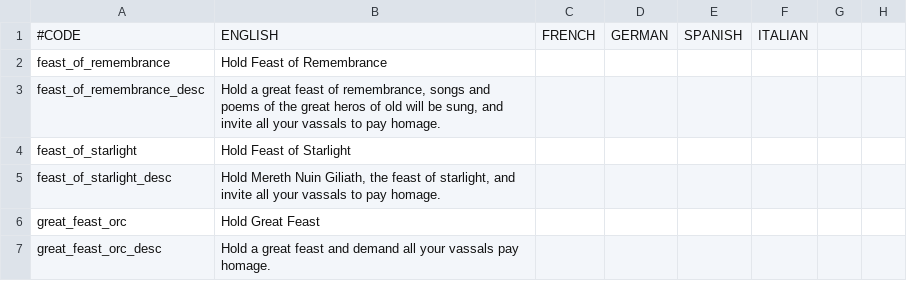
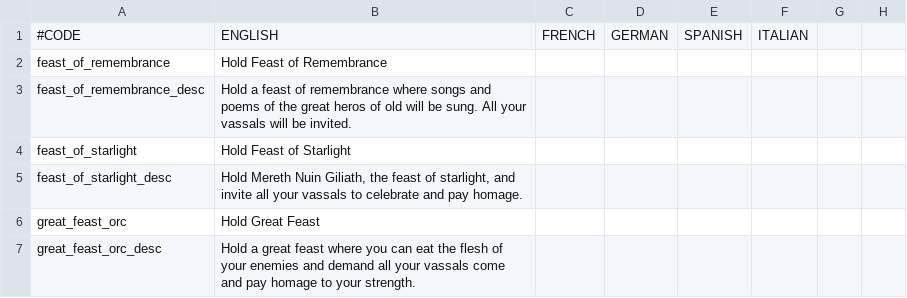
Before and after one commit to Rigmored/MEPCK2, a CSV file: MiddleEarthProject Beta/localisation/decisions_feasts.csv, drawn as a sheet; only a part is shown; the diff names each change by its address in the sheet, - before the commit and + after, or states it on an @@ line.

```diff
--- a/MiddleEarthProject Beta/localisation/decisions_feasts.csv
+++ b/MiddleEarthProject Beta/localisation/decisions_feasts.csv
-B3: Hold a great feast of remembrance, songs and poems of the great heros of old will be sung, and invite all your vassals to pay homage.
+B3: Hold a feast of remembrance where songs and poems of the great heros of old will be sung. All your vassals will be invited.
-B5: …vassals to pay homage.
+B5: …vassals to celebrate and pay homage.
-B7: …great feast and demand all your vassals pay homage.
+B7: …great feast where you can eat the flesh of your enemies and demand all your vassals come and pay homage to your strength.
```
Also changed, not shown: MiddleEarthProject Beta/localisation/Decisions.csv, MiddleEarthProject Beta/localisation/events_palantir.csv, 36 other files.
